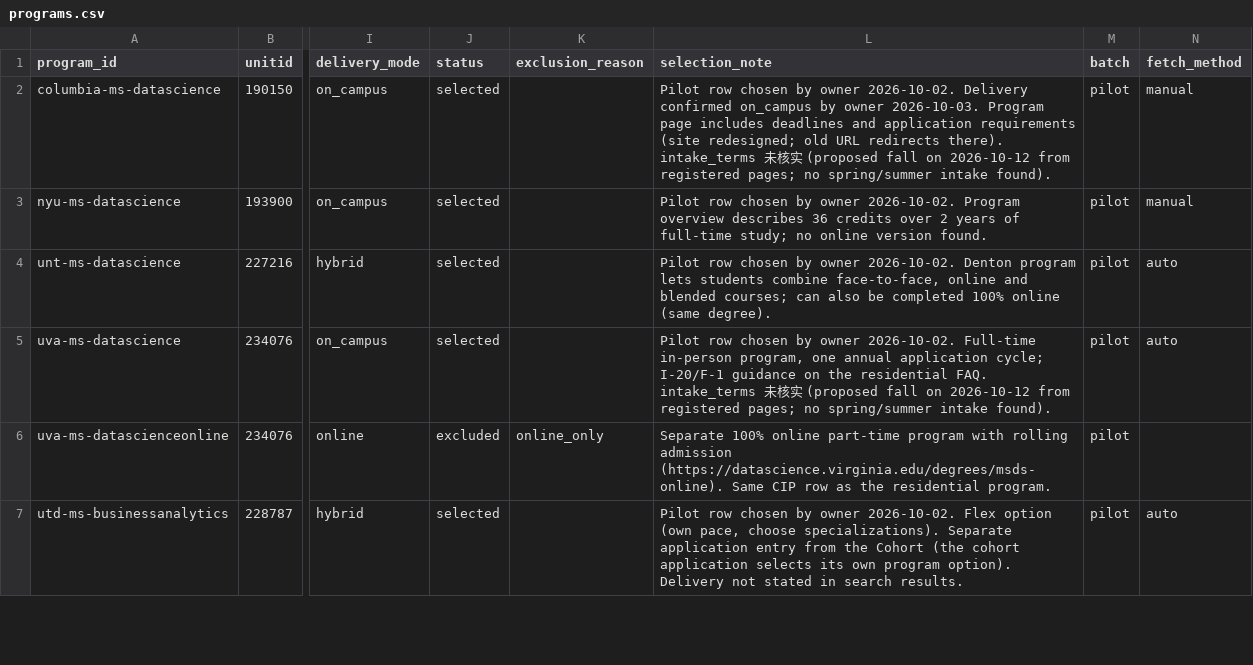
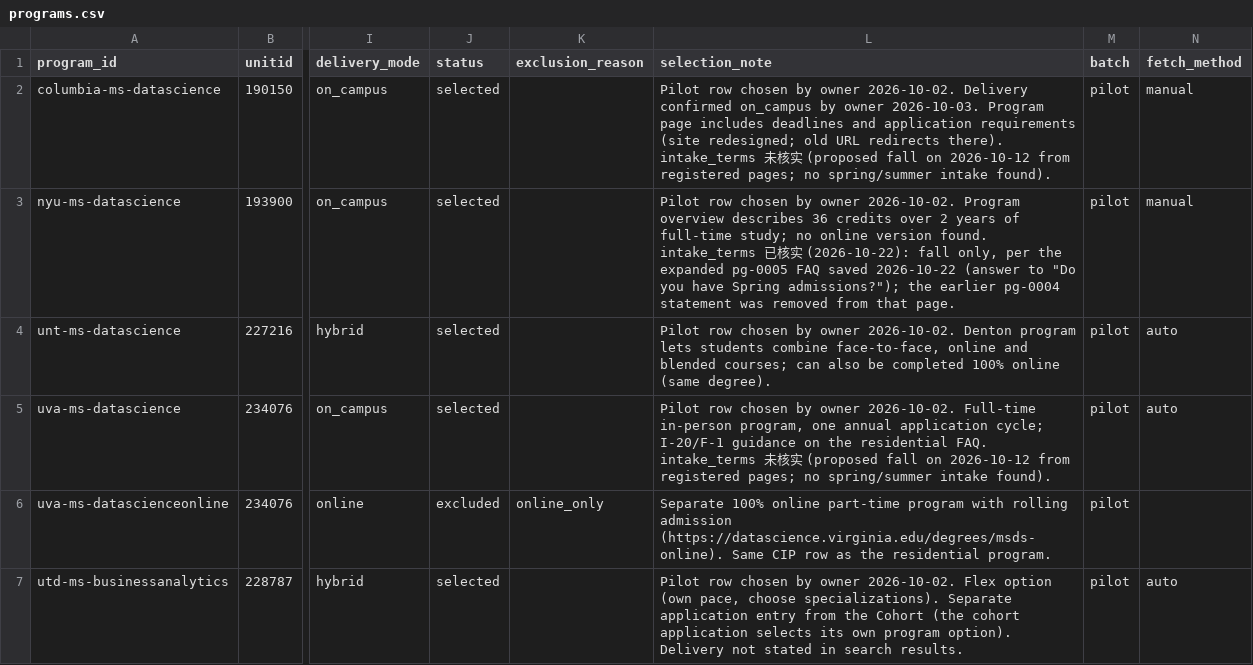
Before and after one commit to hhuang3/us-grad-program-db, a CSV file: data/registry/programs.csv, drawn as a sheet; only a part is shown, gaps mark what is left out; the diff names each change by its address in the sheet, - before the commit and + after, or states it on an @@ line.

```diff
--- a/data/registry/programs.csv
+++ b/data/registry/programs.csv
-L3 (selection_note): …version found.
+L3 (selection_note): …version found. intake_terms 已核实 (2026-10-22): fall only, per the expanded pg-0005 FAQ saved 2026-10-22 (answer to "Do you have Spring admissions?"); the earlier pg-0004 statement was removed from that page.
```
Also changed, not shown: data/registry/program_pages.csv.
